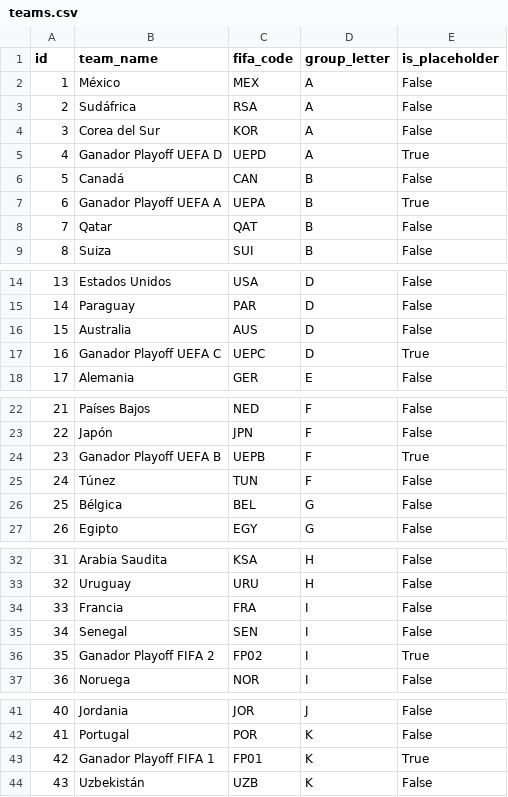
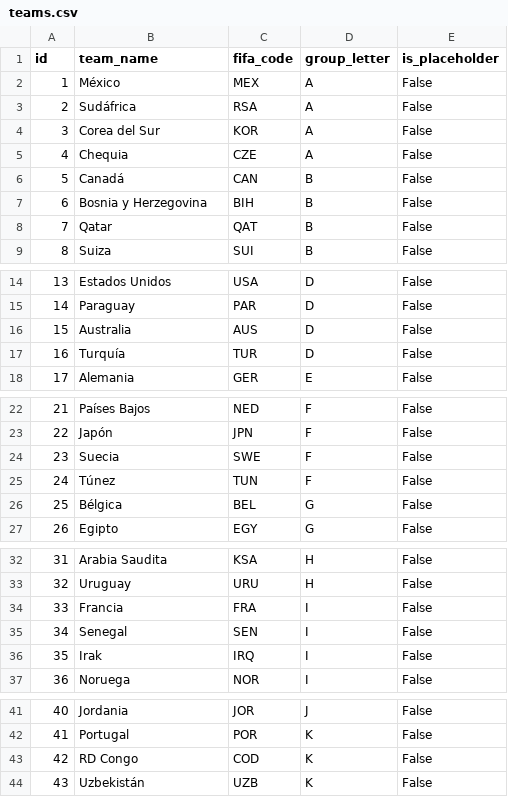
Before and after one commit to franciscojofer/prode-carestino, a CSV file: docs/teams.csv, drawn as a sheet; only a part is shown, gaps mark what is left out.

```diff
--- a/docs/teams.csv
+++ b/docs/teams.csv
@@ -4,5 +4,5 @@ id,team_name,fifa_code,group_letter,is_placeholder
 3,Corea del Sur,KOR,A,False
-4,Ganador Playoff UEFA D,UEPD,A,True
+4,Chequia,CZE,A,False
 5,Canadá,CAN,B,False
-6,Ganador Playoff UEFA A,UEPA,B,True
+6,Bosnia y Herzegovina,BIH,B,False
 7,Qatar,QAT,B,False
@@ -16,3 +16,3 @@ id,team_name,fifa_code,group_letter,is_placeholder
 15,Australia,AUS,D,False
-16,Ganador Playoff UEFA C,UEPC,D,True
+16,Turquía,TUR,D,False
 17,Alemania,GER,E,False
@@ -23,3 +23,3 @@ id,team_name,fifa_code,group_letter,is_placeholder
 22,Japón,JPN,F,False
-23,Ganador Playoff UEFA B,UEPB,F,True
+23,Suecia,SWE,F,False
 24,Túnez,TUN,F,False
@@ -35,3 +35,3 @@ id,team_name,fifa_code,group_letter,is_placeholder
 34,Senegal,SEN,I,False
-35,Ganador Playoff FIFA 2,FP02,I,True
+35,Irak,IRQ,I,False
 36,Noruega,NOR,I,False
@@ -42,3 +42,3 @@ id,team_name,fifa_code,group_letter,is_placeholder
 41,Portugal,POR,K,False
-42,Ganador Playoff FIFA 1,FP01,K,True
+42,RD Congo,COD,K,False
 43,Uzbekistán,UZB,K,False
```
Also changed, not shown: 10 other files.
